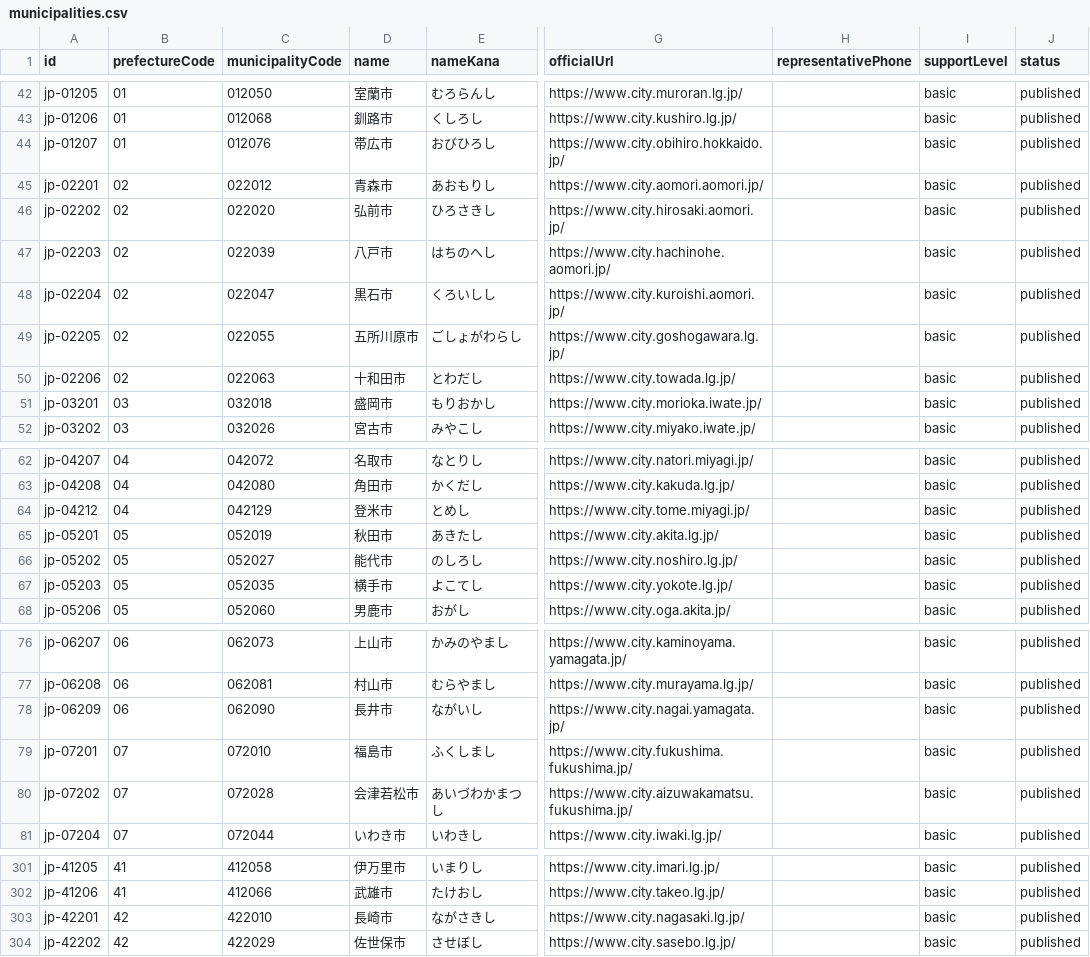
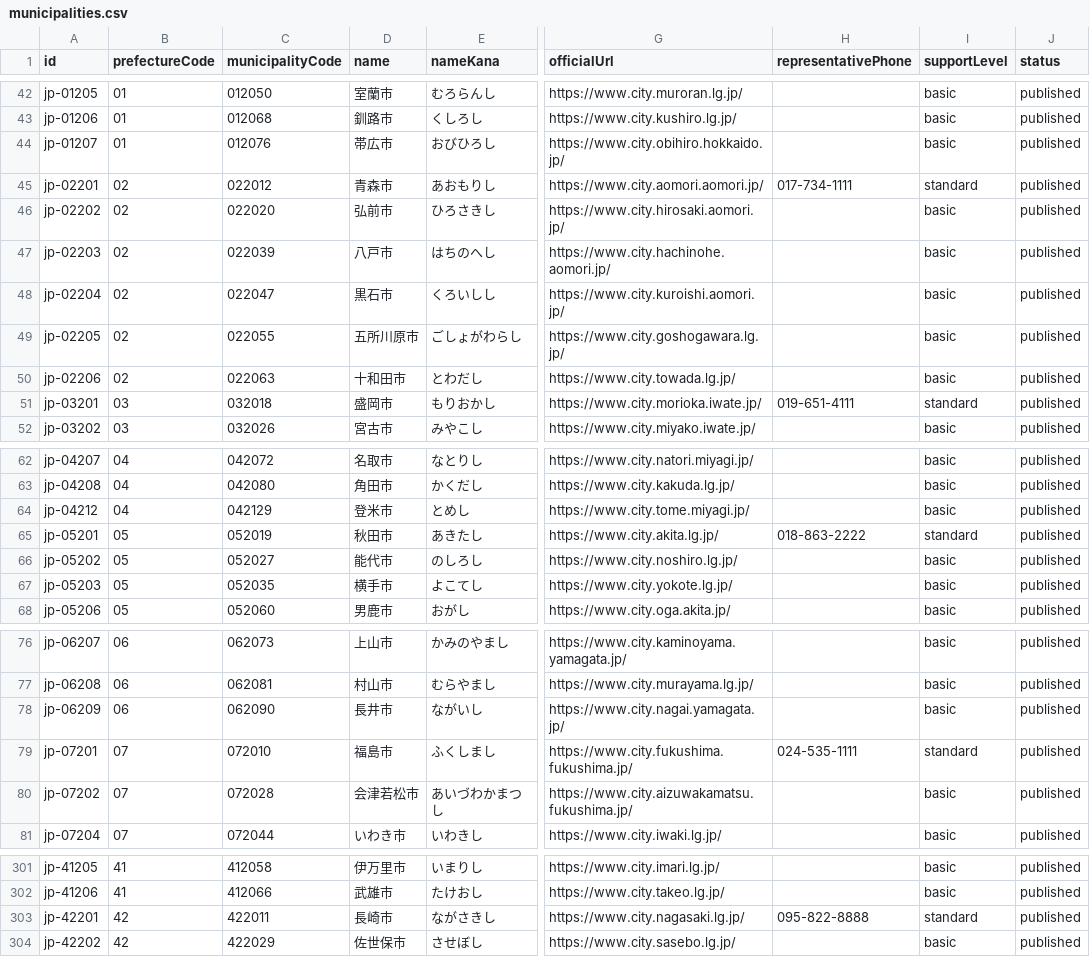
Before and after one commit to Yut8853/fukushi-portal, a CSV file: data/municipalities.csv, drawn as a sheet; only a part is shown, gaps mark what is left out; the diff covers the shown part only; the diff names each change by its address in the sheet, - before the commit and + after, or states it on an @@ line.

```diff
--- a/data/municipalities.csv
+++ b/data/municipalities.csv
-H45 (representativePhone): (empty)
+H45 (representativePhone): 017-734-1111
-I45 (supportLevel): basic
+I45 (supportLevel): standard
-H51 (representativePhone): (empty)
+H51 (representativePhone): 019-651-4111
-I51 (supportLevel): basic
+I51 (supportLevel): standard
-H65 (representativePhone): (empty)
+H65 (representativePhone): 018-863-2222
-I65 (supportLevel): basic
+I65 (supportLevel): standard
-H79 (representativePhone): (empty)
+H79 (representativePhone): 024-535-1111
-I79 (supportLevel): basic
+I79 (supportLevel): standard
-C303 (municipalityCode): 422010
+C303 (municipalityCode): 422011
-H303 (representativePhone): (empty)
+H303 (representativePhone): 095-822-8888
-I303 (supportLevel): basic
+I303 (supportLevel): standard
```
Also changed, not shown: 11 added rows and 58 edited cells elsewhere in this file, 4 other files.
